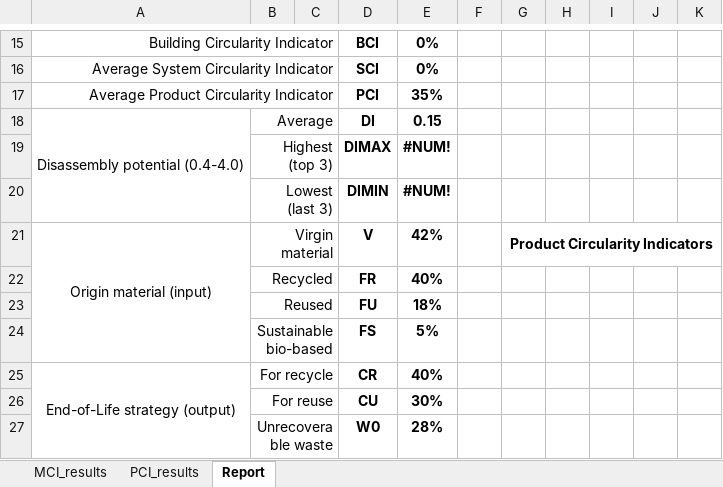
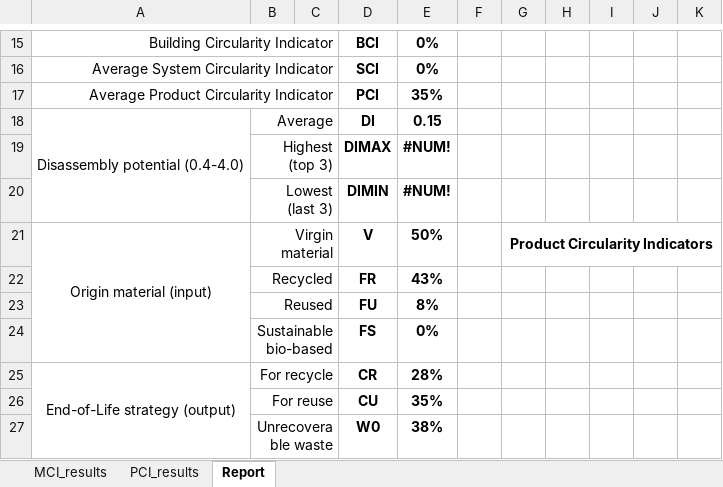
Before and after one commit to CircularEcoBIM/CircularityTool4Revit, an Excel workbook: template/Template_Excel_report.xlsx, sheet Report, drawn as a sheet; only a part is shown, gaps mark what is left out; values as stored, in another font and other column widths than the file's, no borders; charts and pictures not drawn; the diff names each change by its address in the sheet, - before the commit and + after, or states it on an @@ line.

```diff
--- a/template/Template_Excel_report.xlsx (sheet Report)
+++ b/template/Template_Excel_report.xlsx (sheet Report)
-E21: 42%
+E21: 50%
-E22: 40%
+E22: 43%
-E23: 18%
+E23: 8%
-E24: 5%
+E24: 0%
-E25: 40%
+E25: 28%
-E26: 30%
+E26: 35%
-E27: 28%
+E27: 38%
```
Also changed, not shown: sheet MCI_results, charts or pictures.
